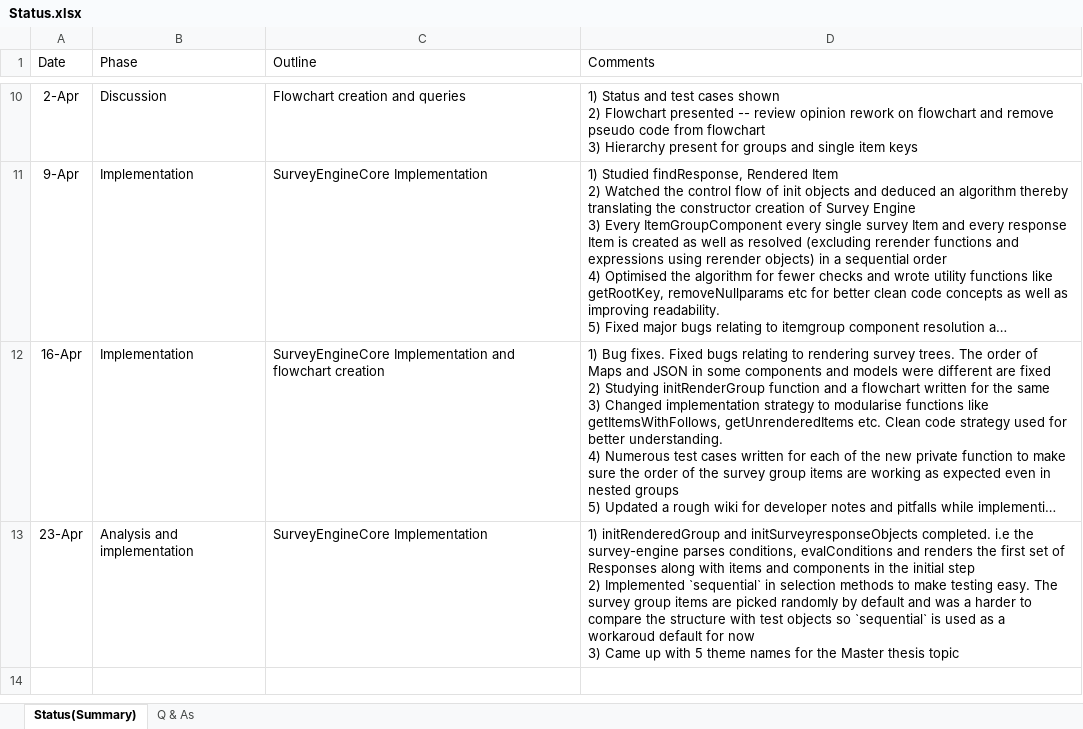
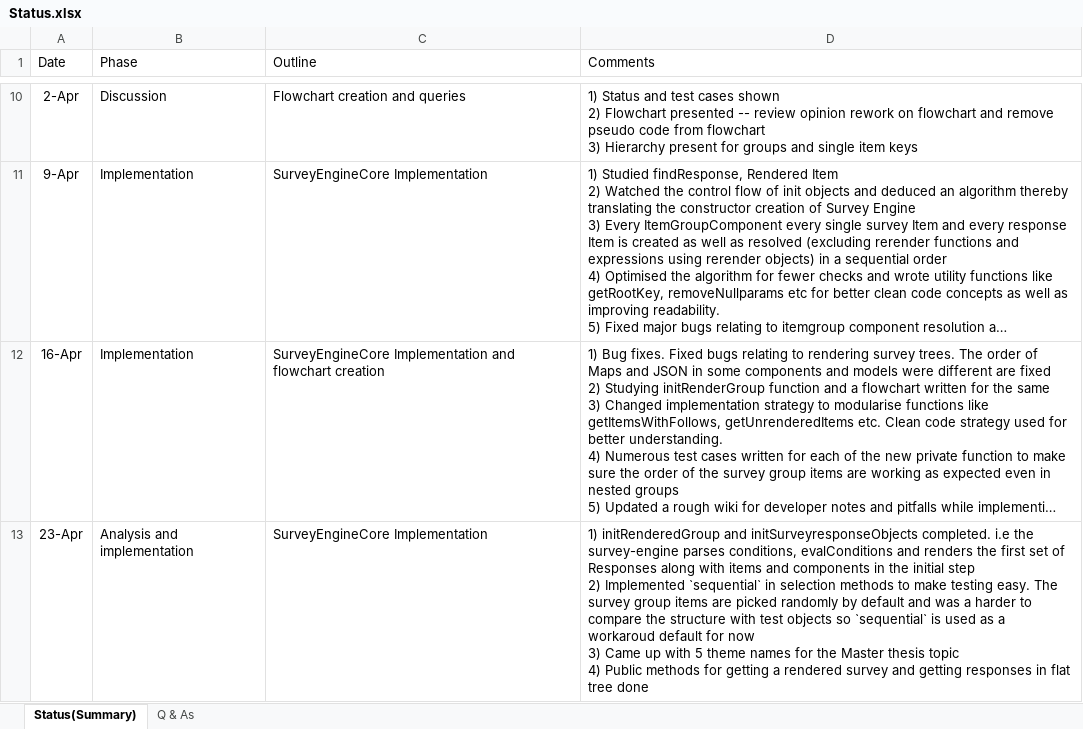
Before and after one commit to influenzanet/survey-engine.dart, an Excel workbook: documents/Status.xlsx, sheet Status(Summary), drawn as a sheet; only a part is shown, gaps mark what is left out; long unchanged cells end in …; values as stored, in another font and other column widths than the file's, no borders; table styles not drawn; ↵ is a line break in a cell; the diff names each change by its address in the sheet, - before the commit and + after, or states it on an @@ line.

Commit message:
Tested public access methods
* Get response item in a list is tested
* Getting a rendered survey is tested
* Bug fix: Timestamp punched on every group item render during
initialisation
* Status updated

```diff
--- a/documents/Status.xlsx (sheet Status(Summary))
+++ b/documents/Status.xlsx (sheet Status(Summary))
-D13 (Comments): …thesis topic
+D13 (Comments): …thesis topic ↵ 4) Public methods for getting a rendered survey and getting responses in flat tree done
```
Also changed, not shown: 5 other files.
